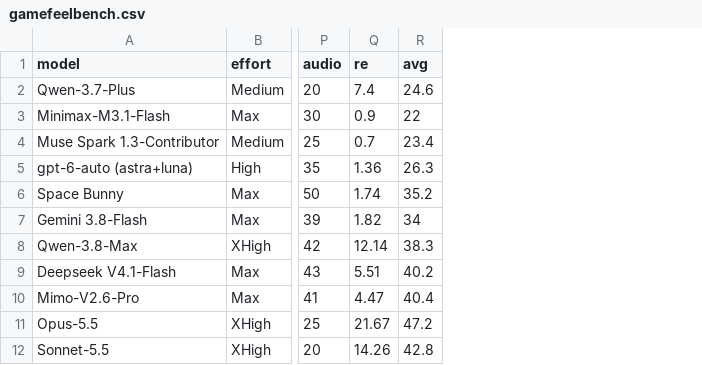
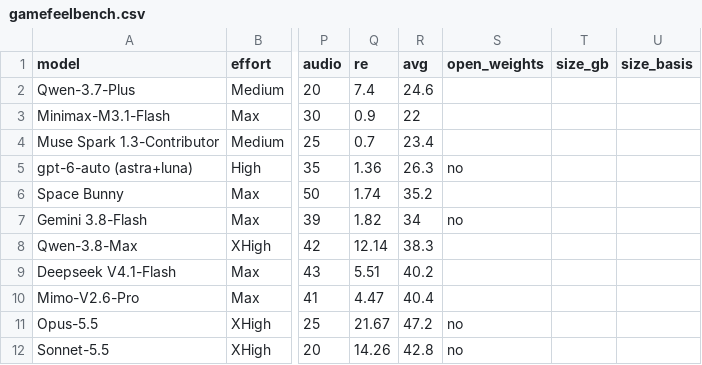
Before and after one commit to kodasdream/gamefeel-benchmark, a CSV file: data/gamefeelbench.csv, drawn as a sheet; only a part is shown, gaps mark what is left out; the diff names each change by its address in the sheet, - before the commit and + after, or states it on an @@ line.

Commit message:
Overall price to performance measures Qwen-4-27B-Early; size to performance chart for open-weight models (2026-11-07 20:42)

```diff
--- a/data/gamefeelbench.csv
+++ b/data/gamefeelbench.csv
+column S (open_weights), rows 5-12: no |  | no |  |  |  | no | no
+column T (size_gb), empty
+column U (size_basis), empty
```
Also changed, not shown: 3 other files.
